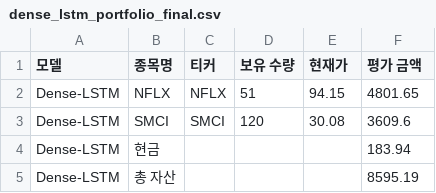
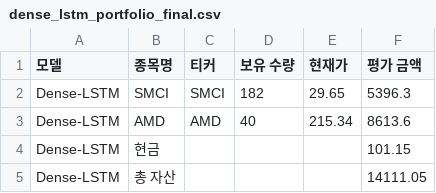
Before and after one commit to chesin1/stock_ai_trading_us, a CSV file: data/dense_lstm_portfolio_final.csv, drawn as a sheet.

```diff
--- a/data/dense_lstm_portfolio_final.csv
+++ b/data/dense_lstm_portfolio_final.csv
@@ -1,5 +1,5 @@
 모델,종목명,티커,보유 수량,현재가,평가 금액
-Dense-LSTM,NFLX,NFLX,51,94.15,4801.65
-Dense-LSTM,SMCI,SMCI,120,30.08,3609.6
-Dense-LSTM,현금,,,,183.94
-Dense-LSTM,총 자산,,,,8595.19
+Dense-LSTM,SMCI,SMCI,182,29.65,5396.3
+Dense-LSTM,AMD,AMD,40,215.34,8613.6
+Dense-LSTM,현금,,,,101.15
+Dense-LSTM,총 자산,,,,14111.05
```
Also changed, not shown: data/gb_1d_portfolio_final.csv, data/gb_20d_portfolio_final.csv, 44 other files.
